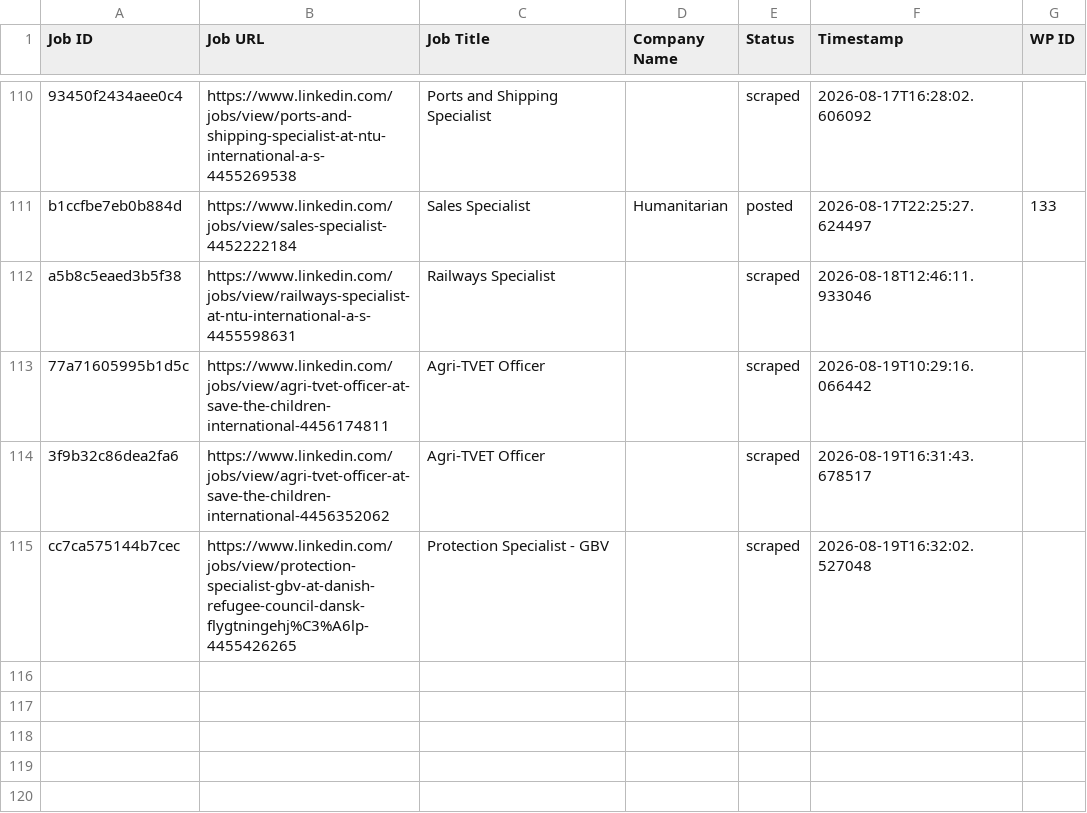
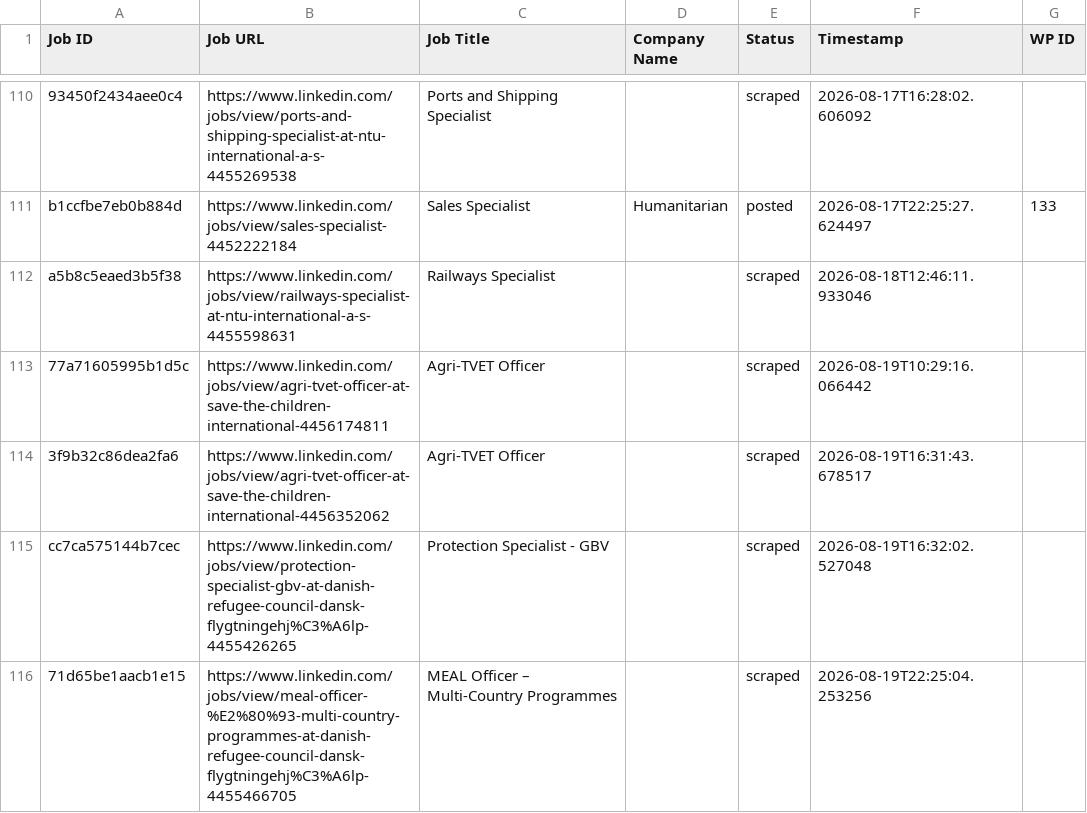
Before and after one commit to innovationinc2000/ss, a CSV file: processed_jobs.csv, drawn as a sheet; only a part is shown, gaps mark what is left out.

```diff
--- a/processed_jobs.csv
+++ b/processed_jobs.csv
@@ -115 +115,2 @@ a5b8c5eaed3b5f38,https://www.linkedin.com/jobs/view/railways-specialist-at-ntu-i
 cc7ca575144b7cec,https://www.linkedin.com/jobs/view/protection-specialist-gbv-at-danish-refugee-council-dansk-flygtningehj%C3%A6lp-4455426265,Protection Specialist - GBV,,scraped,2026-08-19T16:32:02.527048,
+71d65be1aacb1e15,https://www.linkedin.com/jobs/view/meal-officer-%E2%80%93-multi-country-programmes-at-danish-refugee-council-dansk-flygtningehj%C3%A6lp-4455466705,MEAL Officer – Multi-Country Programmes,,scraped,2026-08-19T22:25:04.253256,
```
